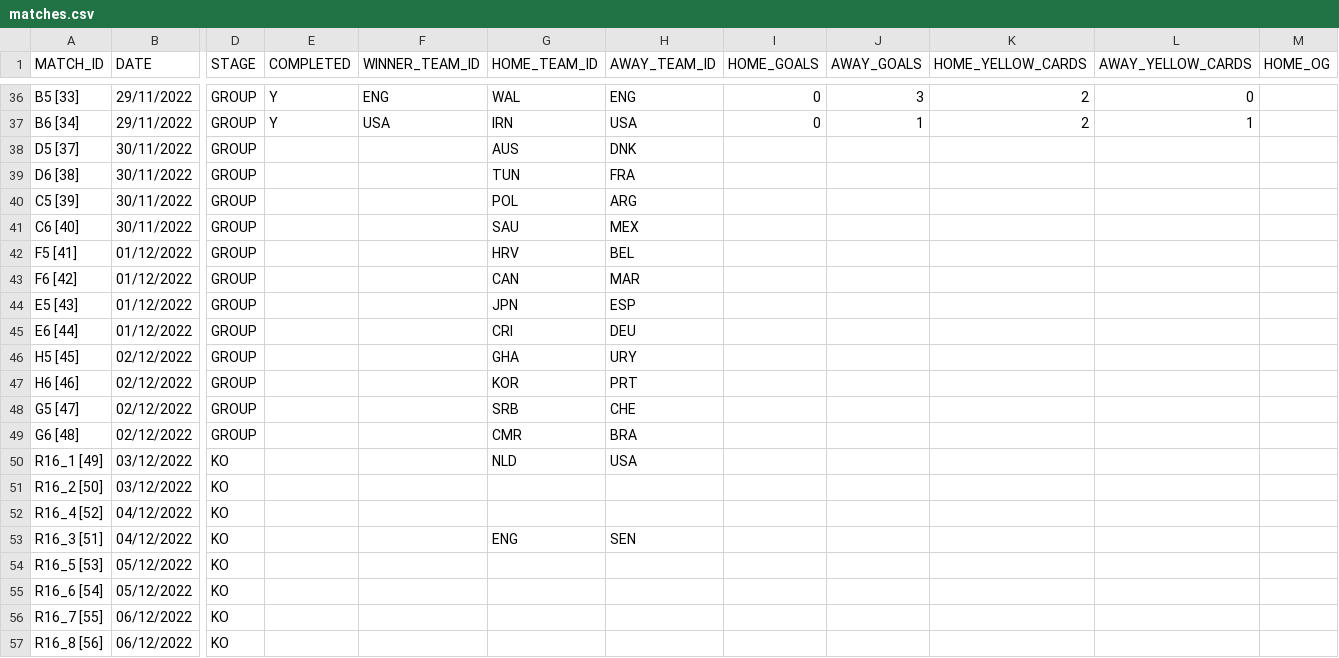
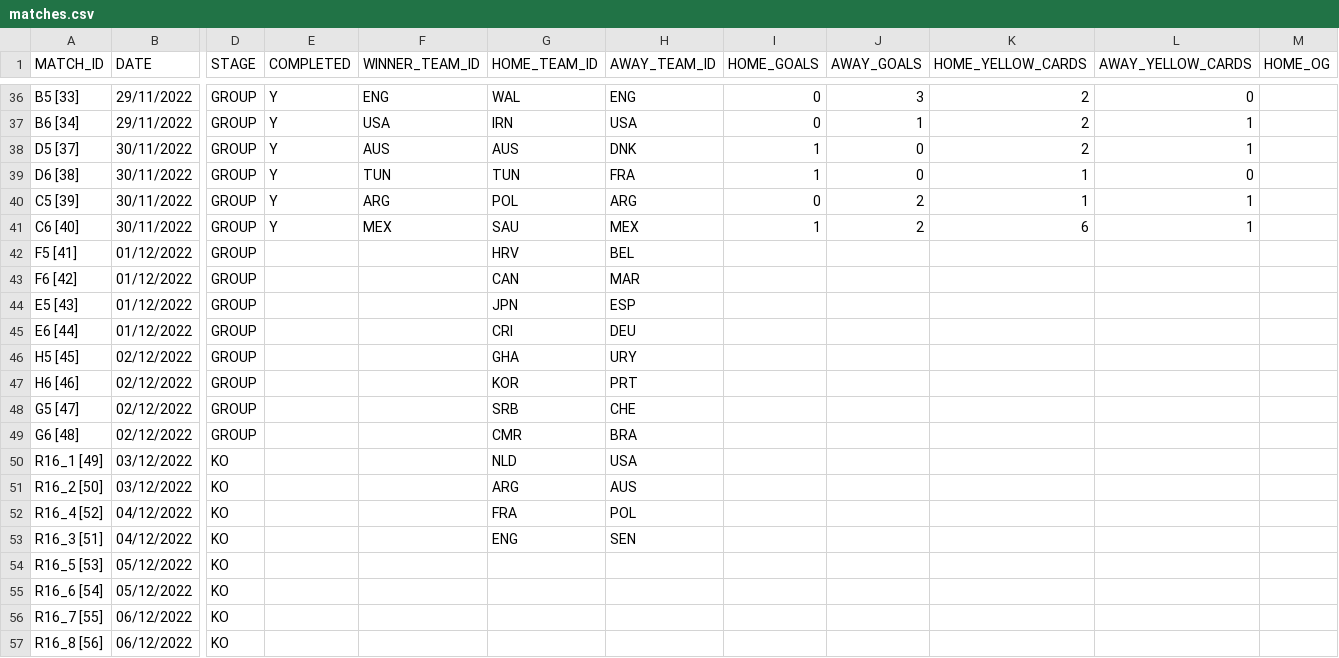
Before and after one commit to AdamJSc/sweepstake-markup-generator, a CSV file: domain/data/tournaments/2022-fifa-world-cup/matches.csv, drawn as a sheet; only a part is shown, gaps mark what is left out; the diff names each change by its address in the sheet, - before the commit and + after, or states it on an @@ line.

Commit message:
chore: wc2022 - update with 30/11 results

```diff
--- a/domain/data/tournaments/2022-fifa-world-cup/matches.csv
+++ b/domain/data/tournaments/2022-fifa-world-cup/matches.csv
-E38:E41 (COMPLETED): (empty)
+E38:E41 (COMPLETED): Y
-F38 (WINNER_TEAM_ID): (empty)
+F38 (WINNER_TEAM_ID): AUS
-I38:I39 (HOME_GOALS): (empty)
+I38:I39 (HOME_GOALS): 1
-J38:J39 (AWAY_GOALS): (empty)
+J38:J39 (AWAY_GOALS): 0
-K38 (HOME_YELLOW_CARDS): (empty)
+K38 (HOME_YELLOW_CARDS): 2
-L38 (AWAY_YELLOW_CARDS): (empty)
+L38 (AWAY_YELLOW_CARDS): 1
-F39 (WINNER_TEAM_ID): (empty)
+F39 (WINNER_TEAM_ID): TUN
-K39:K40 (HOME_YELLOW_CARDS): (empty)
+K39:K40 (HOME_YELLOW_CARDS): 1
-L39 (AWAY_YELLOW_CARDS): (empty)
+L39 (AWAY_YELLOW_CARDS): 0
-F40 (WINNER_TEAM_ID): (empty)
+F40 (WINNER_TEAM_ID): ARG
-I40 (HOME_GOALS): (empty)
+I40 (HOME_GOALS): 0
-J40:J41 (AWAY_GOALS): (empty)
+J40:J41 (AWAY_GOALS): 2
-L40:L41 (AWAY_YELLOW_CARDS): (empty)
+L40:L41 (AWAY_YELLOW_CARDS): 1
-F41 (WINNER_TEAM_ID): (empty)
+F41 (WINNER_TEAM_ID): MEX
-I41 (HOME_GOALS): (empty)
+I41 (HOME_GOALS): 1
-K41 (HOME_YELLOW_CARDS): (empty)
+K41 (HOME_YELLOW_CARDS): 6
-G51 (HOME_TEAM_ID): (empty)
+G51 (HOME_TEAM_ID): ARG
-H51 (AWAY_TEAM_ID): (empty)
+H51 (AWAY_TEAM_ID): AUS
-G52 (HOME_TEAM_ID): (empty)
+G52 (HOME_TEAM_ID): FRA
-H52 (AWAY_TEAM_ID): (empty)
+H52 (AWAY_TEAM_ID): POL
```
